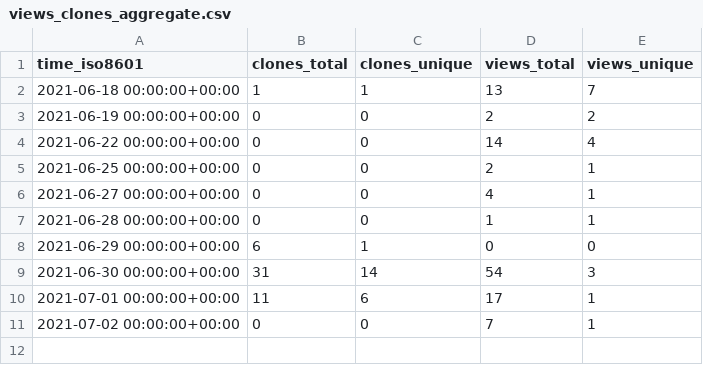
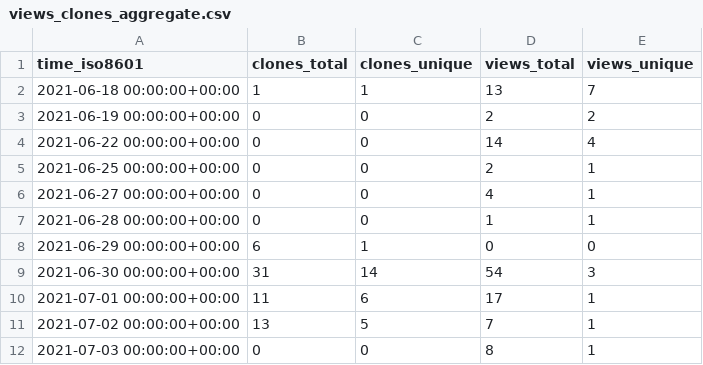
Before and after one commit to notional-labs/seahorse, a CSV file: faddat/sos/ghrs-data/views_clones_aggregate.csv, drawn as a sheet.

```diff
--- a/faddat/sos/ghrs-data/views_clones_aggregate.csv
+++ b/faddat/sos/ghrs-data/views_clones_aggregate.csv
@@ -10,2 +10,3 @@ time_iso8601,clones_total,clones_unique,views_total,views_unique
 2021-07-01 00:00:00+00:00,11,6,17,1
-2021-07-02 00:00:00+00:00,0,0,7,1
+2021-07-02 00:00:00+00:00,13,5,7,1
+2021-07-03 00:00:00+00:00,0,0,8,1
```
Also changed, not shown: 1 other file.
